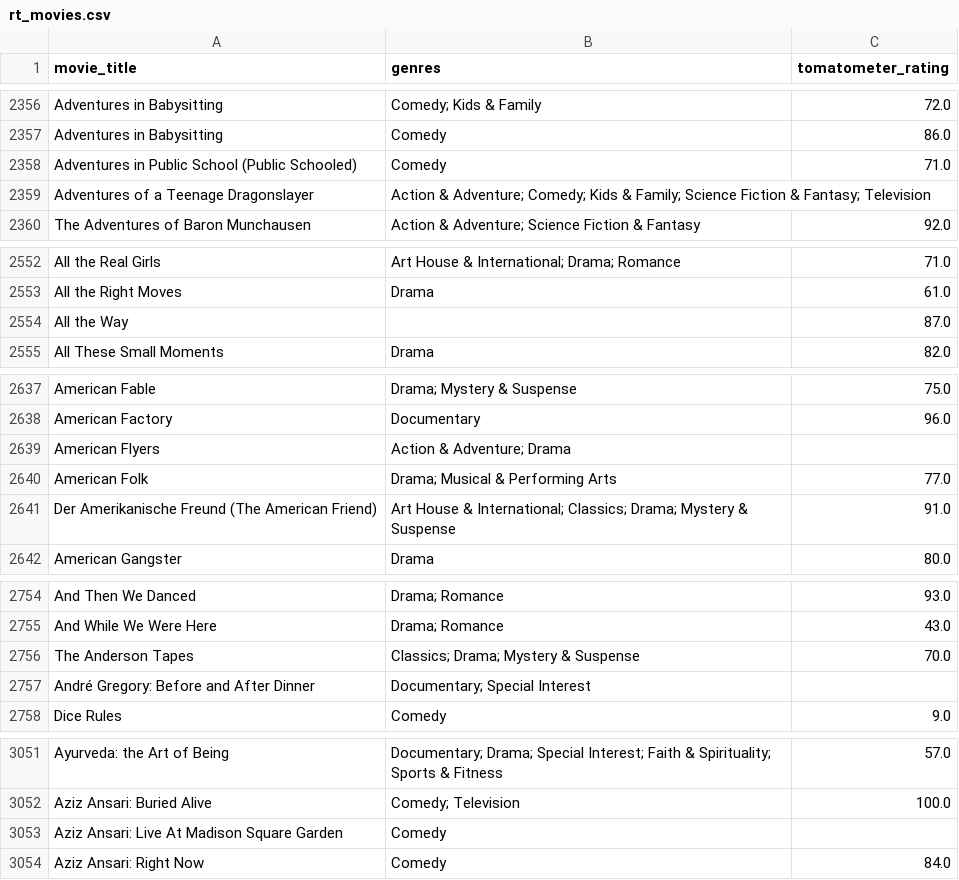
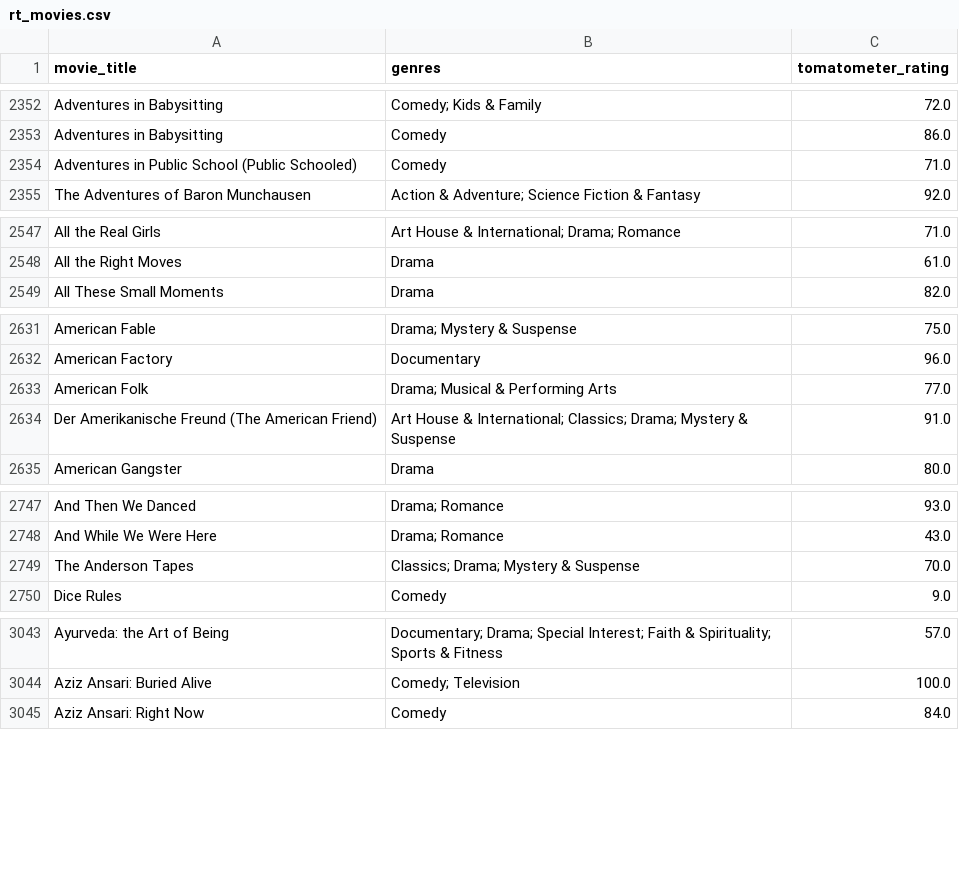
Before and after one commit to graham-louis/FindMeMovie, a CSV file: clean_data/rt_movies.csv, drawn as a sheet; only a part is shown, gaps mark what is left out; the diff covers the shown part only.

```diff
--- a/clean_data/rt_movies.csv
+++ b/clean_data/rt_movies.csv
@@ -2358,3 +2354,2 @@ Adventures in Babysitting,Comedy,86.0
 Adventures in Public School (Public Schooled),Comedy,71.0
-Adventures of a Teenage Dragonslayer,Action & Adventure; Comedy; Kids & Family; Science Fiction & Fantasy; Television,
 The Adventures of Baron Munchausen,Action & Adventure; Science Fiction & Fantasy,92.0
@@ -2553,3 +2548,2 @@ All the Real Girls,Art House & International; Drama; Romance,71.0
 All the Right Moves,Drama,61.0
-All the Way,,87.0
 All These Small Moments,Drama,82.0
@@ -2638,3 +2632,2 @@ American Fable,Drama; Mystery & Suspense,75.0
 American Factory,Documentary,96.0
-American Flyers,Action & Adventure; Drama,
 American Folk,Drama; Musical & Performing Arts,77.0
@@ -2756,3 +2749,2 @@ And While We Were Here,Drama; Romance,43.0
 The Anderson Tapes,Classics; Drama; Mystery & Suspense,70.0
-André Gregory: Before and After Dinner,Documentary; Special Interest,
 Dice Rules,Comedy,9.0
@@ -3052,3 +3044,2 @@ Ayurveda: the Art of Being,Documentary; Drama; Special Interest; Faith & Spiritu
 Aziz Ansari: Buried Alive,Comedy; Television,100.0
-Aziz Ansari: Live At Madison Square Garden,Comedy,
 Aziz Ansari: Right Now,Comedy,84.0
```
Also changed, not shown: 58 removed rows elsewhere in this file, 4 other files.
